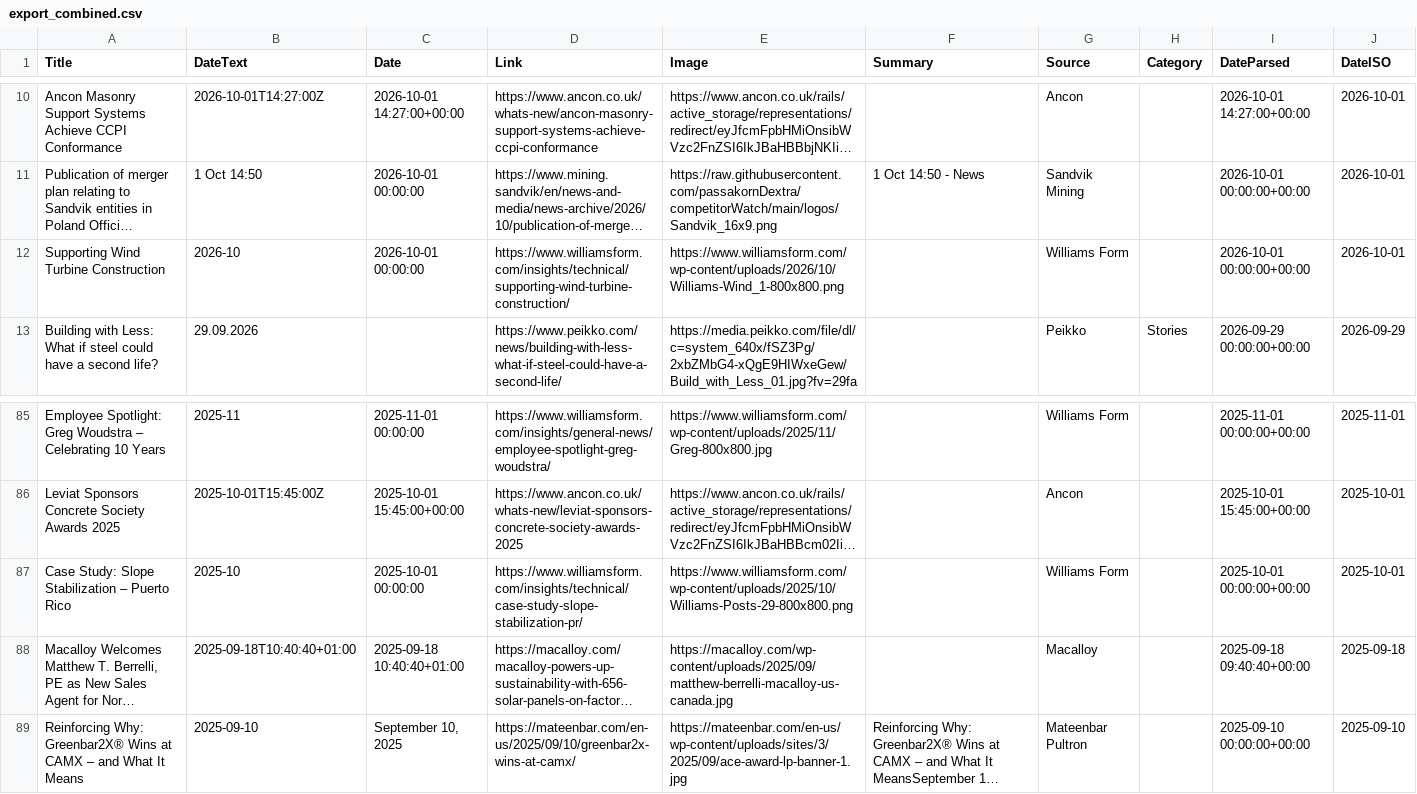
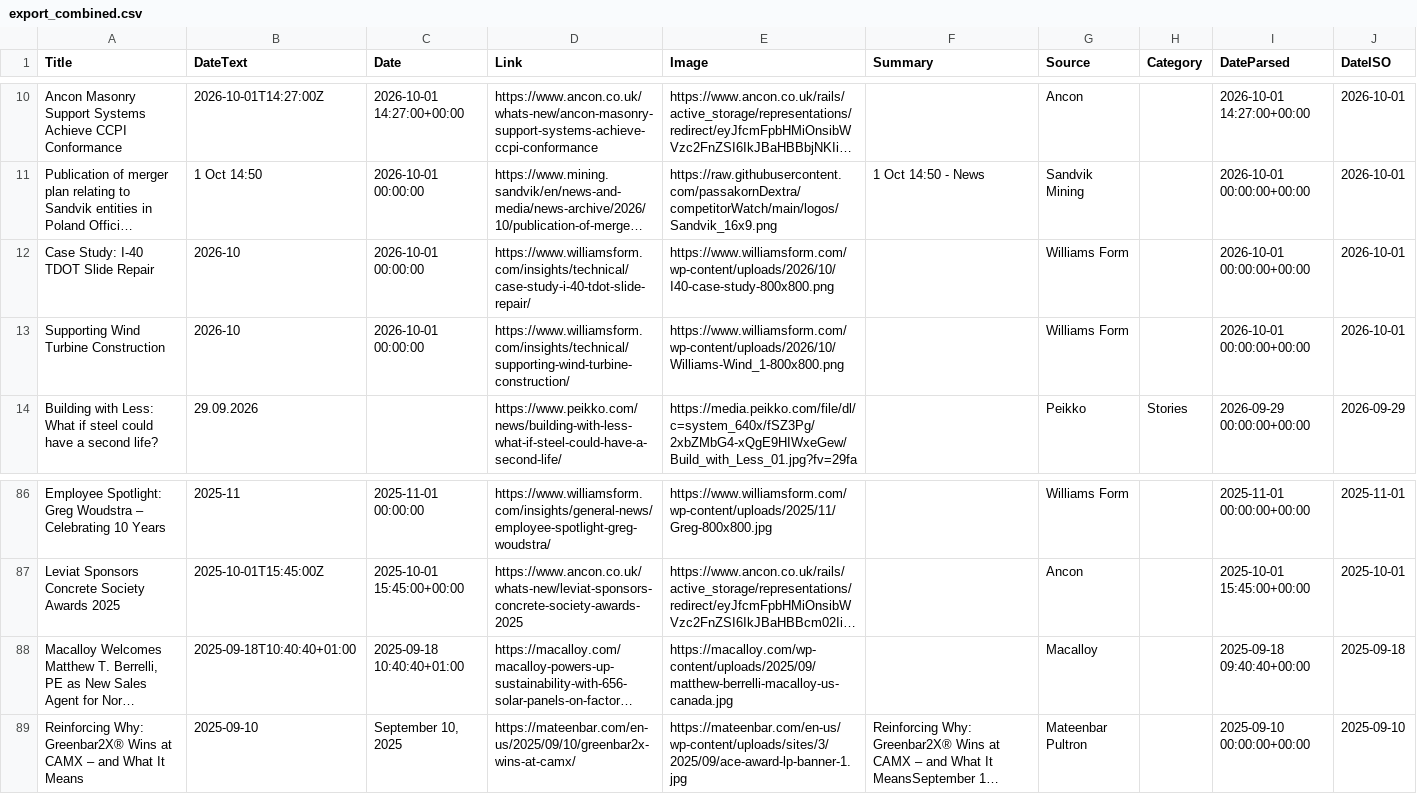
Before and after one commit to passakornDextra/competitorWatch, a CSV file: export_combined.csv, drawn as a sheet; only a part is shown, gaps mark what is left out; long unchanged cells end in …; removed rows and columns are numbered as before the commit, all else as after; the diff names each change by its address in the sheet, - before the commit and + after, or states it on an @@ line.

```diff
--- a/export_combined.csv
+++ b/export_combined.csv
+row 12: Case Study: I-40 TDOT Slide Repair | 2026-10 | 2026-10-01 00:00:00 | https://www.williamsform.com/insights/technical/case-study-i-40-tdot-slide-repair/ | https://www.williamsform.com/wp-content/uploads/2026/10/I40-case-study-800x800.png |  | Williams Form |  | 2026-10-01 00:00:00+00:00 | 2026-10-01
-row 87: Case Study: Slope Stabilization – Puerto Rico | 2025-10 | 2025-10-01 00:00:00 | https://www.williamsform.com/insights/technical/case-study-slope-stabilization-pr/ | https://www.williamsform.com/wp-content/uploads/2025/10/Williams-Posts-29-800x800.png |  | Williams Form |  | 2025-10-01 00:00:00+00:00 | 2025-10-01
```
